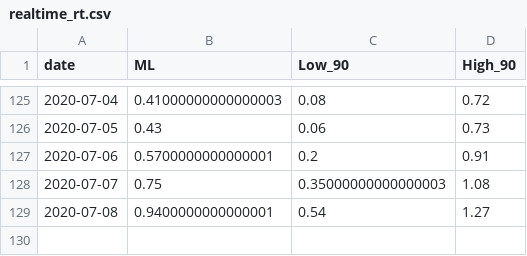
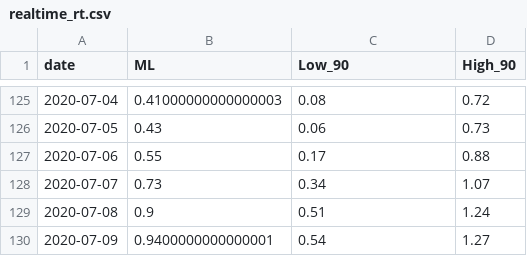
Before and after one commit to A1337CBS/covid19MLPredictor, a CSV file: data/realtime_rt.csv, drawn as a sheet; only a part is shown, gaps mark what is left out.

```diff
--- a/data/realtime_rt.csv
+++ b/data/realtime_rt.csv
@@ -126,4 +126,5 @@ date,ML,Low_90,High_90
 2020-07-05,0.43,0.06,0.73
-2020-07-06,0.5700000000000001,0.2,0.91
-2020-07-07,0.75,0.35000000000000003,1.08
-2020-07-08,0.9400000000000001,0.54,1.27
+2020-07-06,0.55,0.17,0.88
+2020-07-07,0.73,0.34,1.07
+2020-07-08,0.9,0.51,1.24
+2020-07-09,0.9400000000000001,0.54,1.27
```
Also changed, not shown: data/covid_data.csv, 1 other file.
